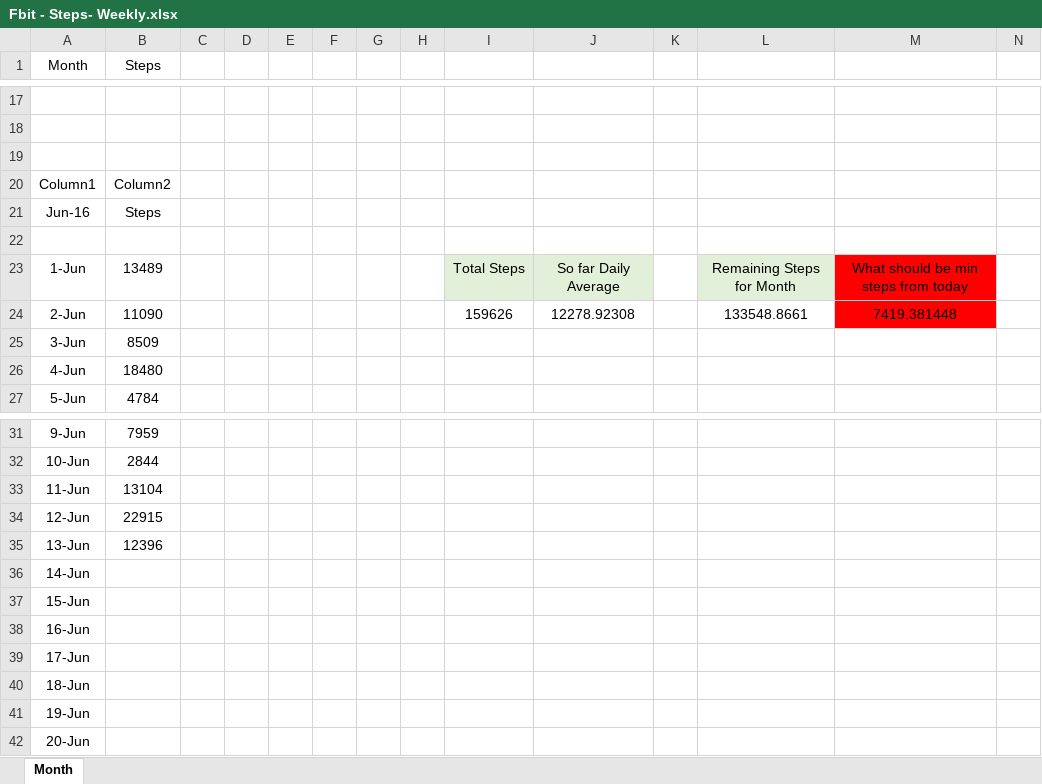
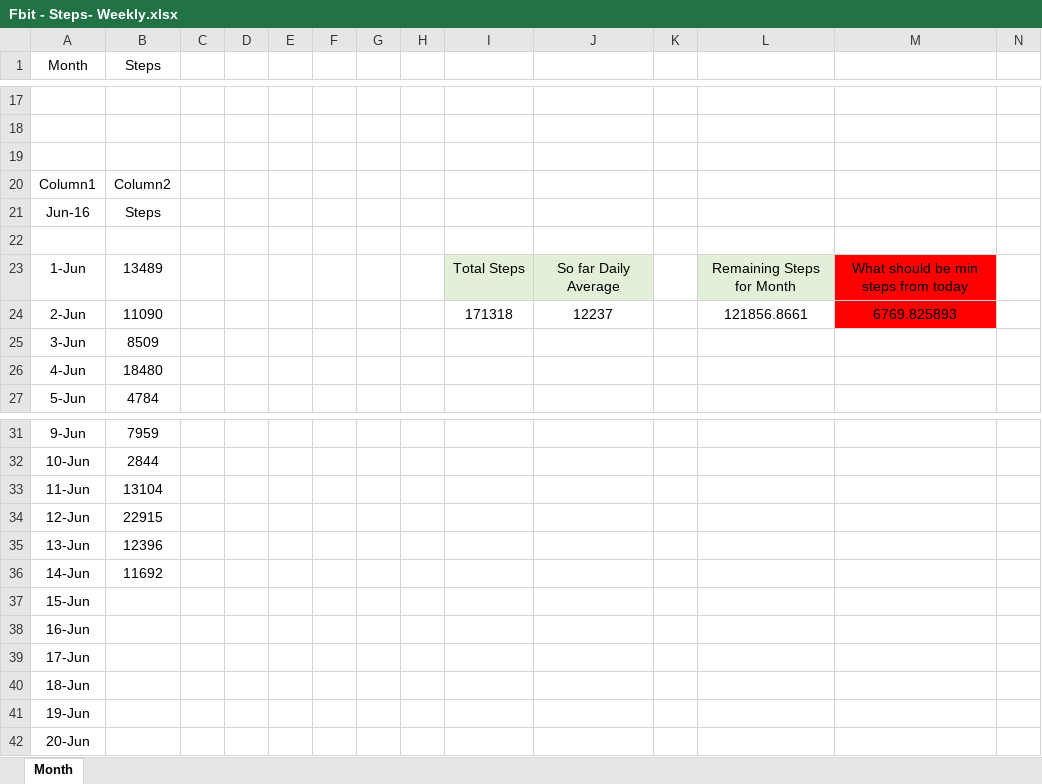
Before and after one commit to Atlassian1989/Excel-Files, an Excel workbook: Fbit - Steps- Weekly.xlsx, sheet Month, drawn as a sheet; only a part is shown, gaps mark what is left out; values as stored, in another font and other column widths than the file's, no borders; table styles not drawn; the diff names each change by its address in the sheet, - before the commit and + after, or states it on an @@ line.

Commit message:
Add files via upload

```diff
--- a/Fbit - Steps- Weekly.xlsx (sheet Month)
+++ b/Fbit - Steps- Weekly.xlsx (sheet Month)
-I24: 159626
+I24: 171318
-J24: 12278.92308
+J24: 12237
-L24: 133548.8661
+L24: 121856.8661
-M24: 7419.381448
+M24: 6769.825893
-B36 (Steps): (empty)
+B36 (Steps): 11692
```
